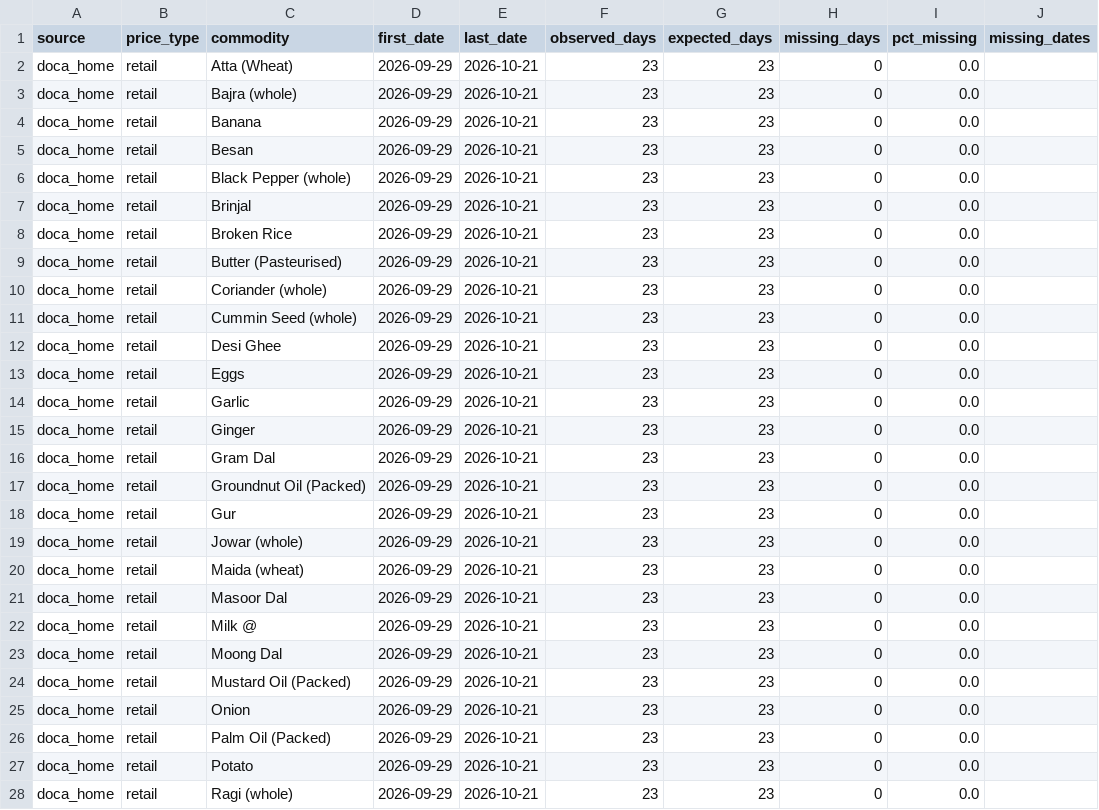
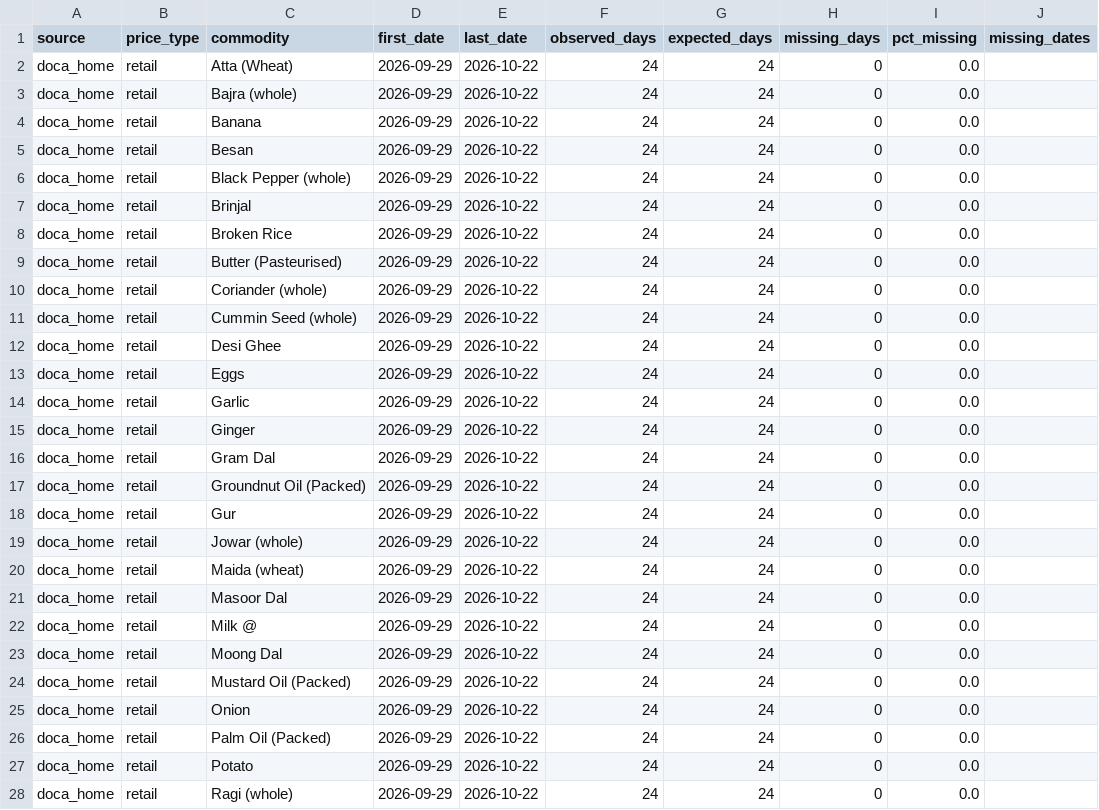
Before and after one commit to shreyasinha1502/thali-flation-index, a CSV file: data/processed/reports/coverage_series.csv, drawn as a sheet; only a part is shown; the diff covers the shown part only.

```diff
--- a/data/processed/reports/coverage_series.csv
+++ b/data/processed/reports/coverage_series.csv
@@ -1,28 +1,28 @@
 source,price_type,commodity,first_date,last_date,observed_days,expected_days,missing_days,pct_missing,missing_dates
-doca_home,retail,Atta (Wheat),2026-09-29,2026-10-21,23,23,0,0.0,
-doca_home,retail,Bajra (whole),2026-09-29,2026-10-21,23,23,0,0.0,
-doca_home,retail,Banana,2026-09-29,2026-10-21,23,23,0,0.0,
-doca_home,retail,Besan,2026-09-29,2026-10-21,23,23,0,0.0,
-doca_home,retail,Black Pepper (whole),2026-09-29,2026-10-21,23,23,0,0.0,
-doca_home,retail,Brinjal,2026-09-29,2026-10-21,23,23,0,0.0,
-doca_home,retail,Broken Rice,2026-09-29,2026-10-21,23,23,0,0.0,
-doca_home,retail,Butter (Pasteurised),2026-09-29,2026-10-21,23,23,0,0.0,
-doca_home,retail,Coriander (whole),2026-09-29,2026-10-21,23,23,0,0.0,
-doca_home,retail,Cummin Seed (whole),2026-09-29,2026-10-21,23,23,0,0.0,
-doca_home,retail,Desi Ghee,2026-09-29,2026-10-21,23,23,0,0.0,
-doca_home,retail,Eggs,2026-09-29,2026-10-21,23,23,0,0.0,
-doca_home,retail,Garlic,2026-09-29,2026-10-21,23,23,0,0.0,
-doca_home,retail,Ginger,2026-09-29,2026-10-21,23,23,0,0.0,
-doca_home,retail,Gram Dal,2026-09-29,2026-10-21,23,23,0,0.0,
-doca_home,retail,Groundnut Oil (Packed),2026-09-29,2026-10-21,23,23,0,0.0,
-doca_home,retail,Gur,2026-09-29,2026-10-21,23,23,0,0.0,
-doca_home,retail,Jowar (whole),2026-09-29,2026-10-21,23,23,0,0.0,
-doca_home,retail,Maida (wheat),2026-09-29,2026-10-21,23,23,0,0.0,
-doca_home,retail,Masoor Dal,2026-09-29,2026-10-21,23,23,0,0.0,
-doca_home,retail,Milk @,2026-09-29,2026-10-21,23,23,0,0.0,
-doca_home,retail,Moong Dal,2026-09-29,2026-10-21,23,23,0,0.0,
-doca_home,retail,Mustard Oil (Packed),2026-09-29,2026-10-21,23,23,0,0.0,
-doca_home,retail,Onion,2026-09-29,2026-10-21,23,23,0,0.0,
-doca_home,retail,Palm Oil (Packed),2026-09-29,2026-10-21,23,23,0,0.0,
-doca_home,retail,Potato,2026-09-29,2026-10-21,23,23,0,0.0,
-doca_home,retail,Ragi (whole),2026-09-29,2026-10-21,23,23,0,0.0,
+doca_home,retail,Atta (Wheat),2026-09-29,2026-10-22,24,24,0,0.0,
+doca_home,retail,Bajra (whole),2026-09-29,2026-10-22,24,24,0,0.0,
+doca_home,retail,Banana,2026-09-29,2026-10-22,24,24,0,0.0,
+doca_home,retail,Besan,2026-09-29,2026-10-22,24,24,0,0.0,
+doca_home,retail,Black Pepper (whole),2026-09-29,2026-10-22,24,24,0,0.0,
+doca_home,retail,Brinjal,2026-09-29,2026-10-22,24,24,0,0.0,
+doca_home,retail,Broken Rice,2026-09-29,2026-10-22,24,24,0,0.0,
+doca_home,retail,Butter (Pasteurised),2026-09-29,2026-10-22,24,24,0,0.0,
+doca_home,retail,Coriander (whole),2026-09-29,2026-10-22,24,24,0,0.0,
+doca_home,retail,Cummin Seed (whole),2026-09-29,2026-10-22,24,24,0,0.0,
+doca_home,retail,Desi Ghee,2026-09-29,2026-10-22,24,24,0,0.0,
+doca_home,retail,Eggs,2026-09-29,2026-10-22,24,24,0,0.0,
+doca_home,retail,Garlic,2026-09-29,2026-10-22,24,24,0,0.0,
+doca_home,retail,Ginger,2026-09-29,2026-10-22,24,24,0,0.0,
+doca_home,retail,Gram Dal,2026-09-29,2026-10-22,24,24,0,0.0,
+doca_home,retail,Groundnut Oil (Packed),2026-09-29,2026-10-22,24,24,0,0.0,
+doca_home,retail,Gur,2026-09-29,2026-10-22,24,24,0,0.0,
+doca_home,retail,Jowar (whole),2026-09-29,2026-10-22,24,24,0,0.0,
+doca_home,retail,Maida (wheat),2026-09-29,2026-10-22,24,24,0,0.0,
+doca_home,retail,Masoor Dal,2026-09-29,2026-10-22,24,24,0,0.0,
+doca_home,retail,Milk @,2026-09-29,2026-10-22,24,24,0,0.0,
+doca_home,retail,Moong Dal,2026-09-29,2026-10-22,24,24,0,0.0,
+doca_home,retail,Mustard Oil (Packed),2026-09-29,2026-10-22,24,24,0,0.0,
+doca_home,retail,Onion,2026-09-29,2026-10-22,24,24,0,0.0,
+doca_home,retail,Palm Oil (Packed),2026-09-29,2026-10-22,24,24,0,0.0,
+doca_home,retail,Potato,2026-09-29,2026-10-22,24,24,0,0.0,
+doca_home,retail,Ragi (whole),2026-09-29,2026-10-22,24,24,0,0.0,
```
Also changed, not shown: 111 edited cells elsewhere in this file, data/processed/index/components.csv, data/processed/index/dq_panel.csv, 5 other files.
